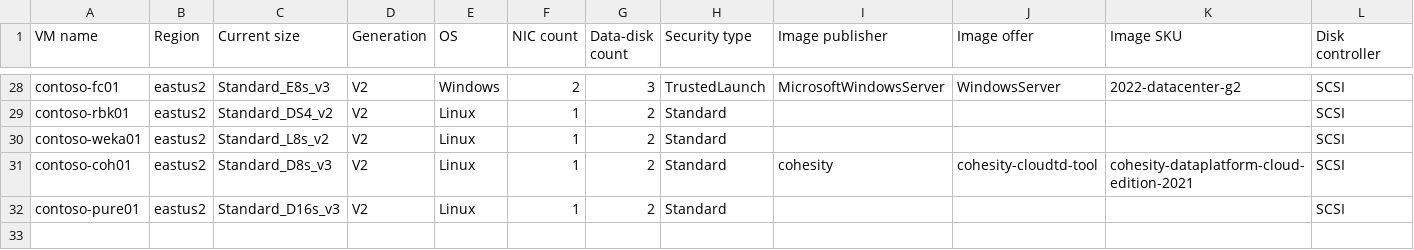
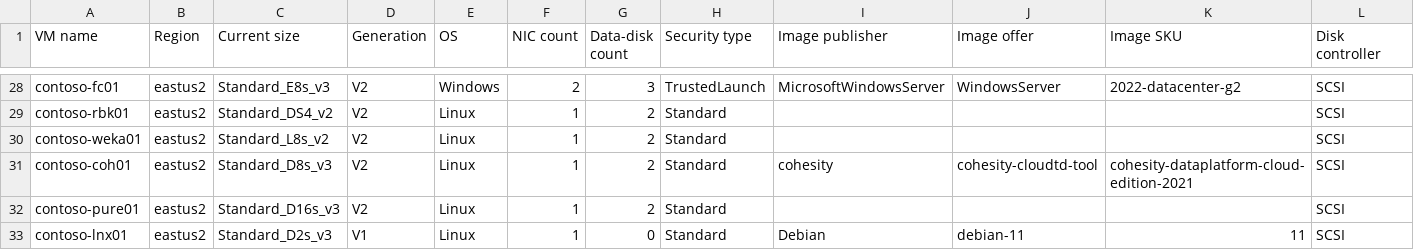
Before and after one commit to chrislittle/azure-vm-lifecycle-planner, a CSV file: samples/contoso-from-azure.csv, drawn as a sheet; only a part is shown, gaps mark what is left out; rows hold the shown columns only; the diff names each change by its address in the sheet, - before the commit and + after, or states it on an @@ line.

```diff
--- a/samples/contoso-from-azure.csv
+++ b/samples/contoso-from-azure.csv
+row 33: contoso-lnx01 | eastus2 | Standard_D2s_v3 | V1 | Linux | 1 | 0 | Standard | Debian | debian-11 | 11 | SCSI
```
Also changed, not shown: 19 other files.
